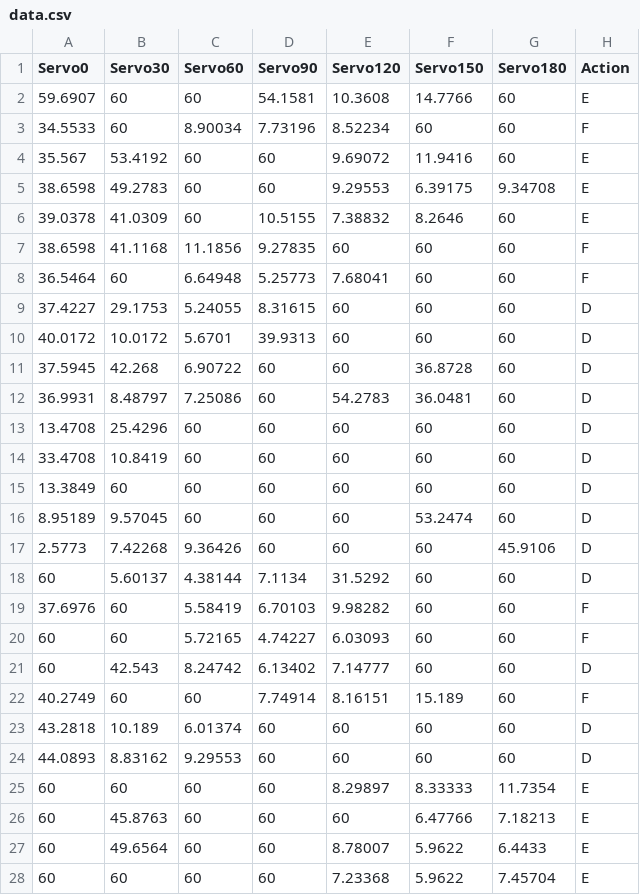
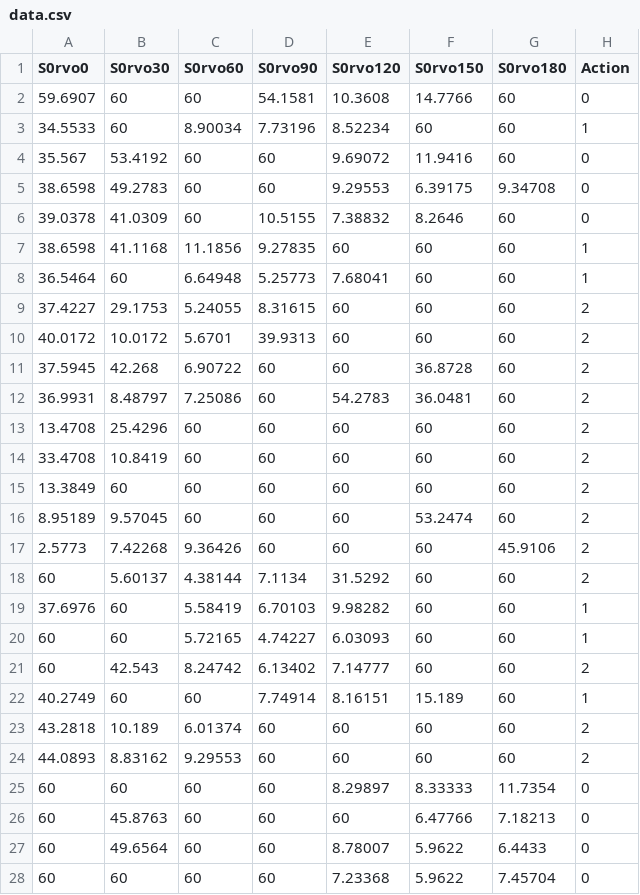
Before and after one commit to willcribeiro/Autonomous-Robot, a CSV file: Dados/data.csv, drawn as a sheet; only a part is shown; the diff covers the shown part only.

Commit message:
switch string for number

```diff
--- a/Dados/data.csv
+++ b/Dados/data.csv
@@ -1,28 +1,28 @@
-Servo0, Servo30, Servo60, Servo90, Servo120, Servo150, Servo180, Action
-59.6907 ,60,60,54.1581 ,10.3608 ,14.7766 ,60, E
-34.5533 ,60,8.90034 ,7.73196 ,8.52234 ,60,60, F
-35.567 ,53.4192 ,60,60,9.69072 ,11.9416 ,60, E
-38.6598 ,49.2783 ,60,60,9.29553 ,6.39175 ,9.34708 , E
-39.0378 ,41.0309 ,60,10.5155 ,7.38832 ,8.2646 ,60,  E
-38.6598 ,41.1168 ,11.1856 ,9.27835 ,60,60,60, F
-36.5464 ,60,6.64948 ,5.25773 ,7.68041 ,60,60, F
-37.4227 ,29.1753 ,5.24055 ,8.31615 ,60,60,60, D
-40.0172 ,10.0172 ,5.6701 ,39.9313 ,60,60,60, D
-37.5945 ,42.268 ,6.90722 ,60,60,36.8728 ,60, D
-36.9931 ,8.48797 ,7.25086 ,60,54.2783 ,36.0481 ,60, D
-13.4708 ,25.4296 ,60,60,60,60,60, D
-33.4708 ,10.8419 ,60,60,60,60,60, D
-13.3849 ,60,60,60,60,60,60, D
-8.95189 ,9.57045 ,60,60,60,53.2474 ,60, D
-2.5773 ,7.42268 ,9.36426 ,60,60,60,45.9106 , D
-60,5.60137 ,4.38144 ,7.1134 ,31.5292 ,60,60, D
-37.6976 ,60,5.58419 ,6.70103 ,9.98282 ,60,60, F
-60,60,5.72165 ,4.74227 ,6.03093 ,60,60, F
-60,42.543 ,8.24742 ,6.13402 ,7.14777 ,60,60, D
-40.2749 ,60,60,7.74914 ,8.16151 ,15.189 ,60, F
-43.2818 ,10.189 ,6.01374 ,60,60,60,60, D
-44.0893 ,8.83162 ,9.29553 ,60,60,60,60, D
-60,60,60,60,8.29897 ,8.33333 ,11.7354 , E
-60,45.8763 ,60,60,60,6.47766 ,7.18213 , E
-60,49.6564 ,60,60,8.78007 ,5.9622 ,6.4433 , E
-60,60,60,60,7.23368 ,5.9622 ,7.45704 , E
+S0rvo0, S0rvo30, S0rvo60, S0rvo90, S0rvo120, S0rvo150, S0rvo180, Action
+59.6907 ,60,60,54.1581 ,10.3608 ,14.7766 ,60, 0
+34.5533 ,60,8.90034 ,7.73196 ,8.52234 ,60,60, 1
+35.567 ,53.4192 ,60,60,9.69072 ,11.9416 ,60, 0
+38.6598 ,49.2783 ,60,60,9.29553 ,6.39175 ,9.34708 , 0
+39.0378 ,41.0309 ,60,10.5155 ,7.38832 ,8.2646 ,60,  0
+38.6598 ,41.1168 ,11.1856 ,9.27835 ,60,60,60, 1
+36.5464 ,60,6.64948 ,5.25773 ,7.68041 ,60,60, 1
+37.4227 ,29.1753 ,5.24055 ,8.31615 ,60,60,60, 2
+40.0172 ,10.0172 ,5.6701 ,39.9313 ,60,60,60, 2
+37.5945 ,42.268 ,6.90722 ,60,60,36.8728 ,60, 2
+36.9931 ,8.48797 ,7.25086 ,60,54.2783 ,36.0481 ,60, 2
+13.4708 ,25.4296 ,60,60,60,60,60, 2
+33.4708 ,10.8419 ,60,60,60,60,60, 2
+13.3849 ,60,60,60,60,60,60, 2
+8.95189 ,9.57045 ,60,60,60,53.2474 ,60, 2
+2.5773 ,7.42268 ,9.36426 ,60,60,60,45.9106 , 2
+60,5.60137 ,4.38144 ,7.1134 ,31.5292 ,60,60, 2
+37.6976 ,60,5.58419 ,6.70103 ,9.98282 ,60,60, 1
+60,60,5.72165 ,4.74227 ,6.03093 ,60,60, 1
+60,42.543 ,8.24742 ,6.13402 ,7.14777 ,60,60, 2
+40.2749 ,60,60,7.74914 ,8.16151 ,15.189 ,60, 1
+43.2818 ,10.189 ,6.01374 ,60,60,60,60, 2
+44.0893 ,8.83162 ,9.29553 ,60,60,60,60, 2
+60,60,60,60,8.29897 ,8.33333 ,11.7354 , 0
+60,45.8763 ,60,60,60,6.47766 ,7.18213 , 0
+60,49.6564 ,60,60,8.78007 ,5.9622 ,6.4433 , 0
+60,60,60,60,7.23368 ,5.9622 ,7.45704 , 0
```
Also changed, not shown: 47 edited cells elsewhere in this file.
